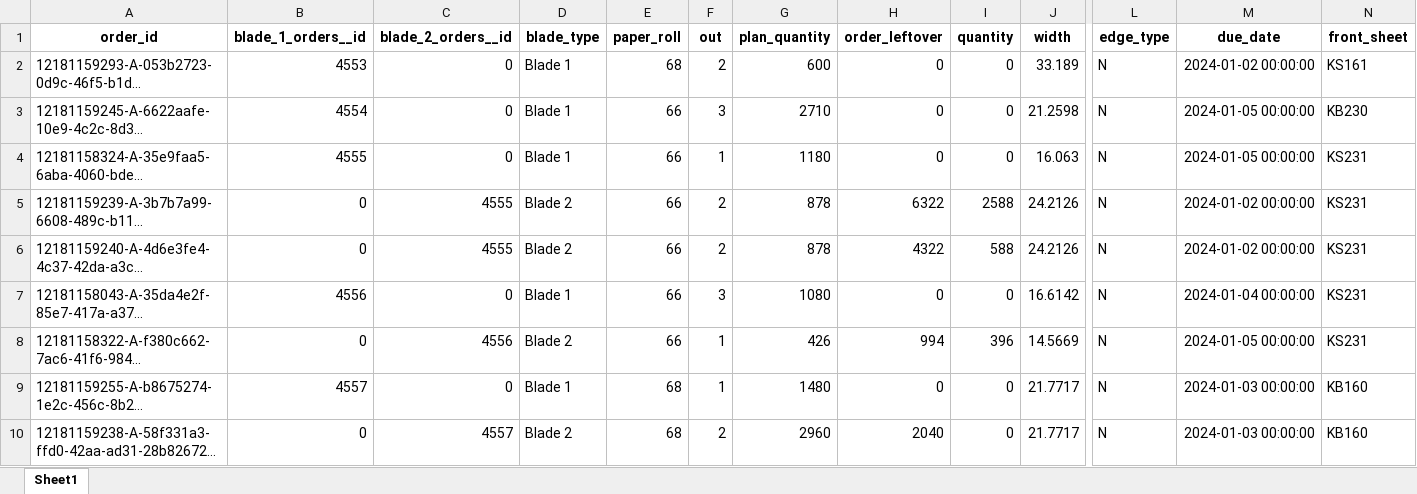
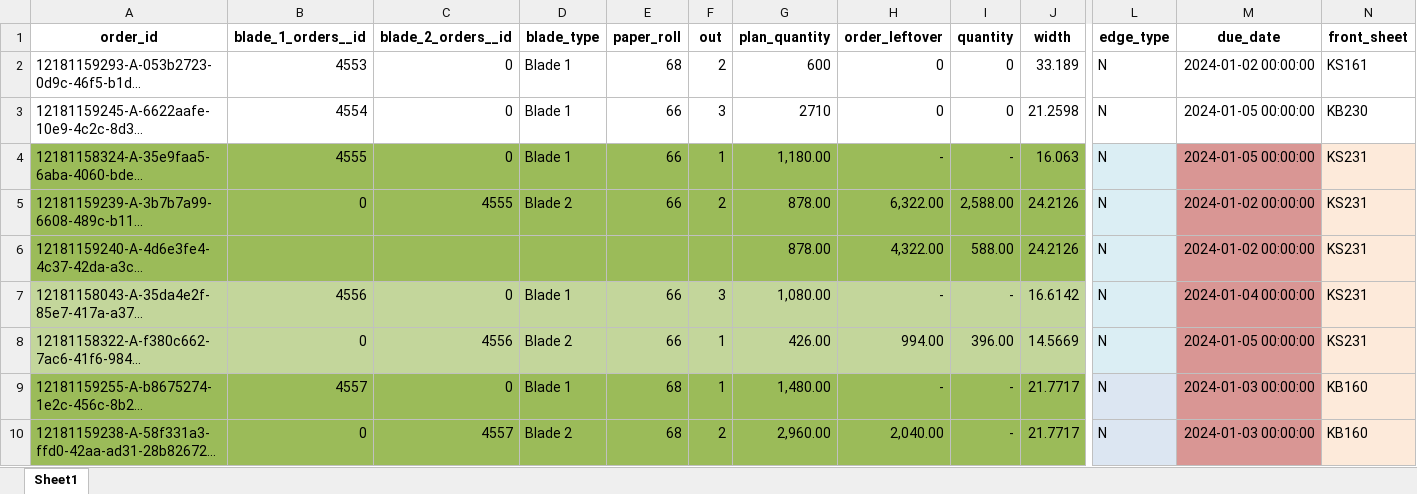
Before and after one commit to ppaauuoo/paper_cutting_project, an Excel workbook: data/sampledata.xlsx, sheet Sheet1, drawn as a sheet; only a part is shown, gaps mark what is left out; long unchanged cells end in …; values as stored, in another font and other column widths than the file's, no borders; the diff covers the shown part only; the diff names each change by its address in the sheet, - before the commit and + after, or states it on an @@ line.

```diff
--- a/data/sampledata.xlsx (sheet Sheet1)
+++ b/data/sampledata.xlsx (sheet Sheet1)
-A4:J6 fill: none
+A4:J6 fill: #9BBB59
-G4 (plan_quantity): 1180
+G4 (plan_quantity): 1,180.00
-H4 (order_leftover): 0
+H4 (order_leftover): -
-I4 (quantity): 0
+I4 (quantity): -
-L4:L8 fill: none
+L4:L8 fill: #DBEEF4
-M4:M10 fill: none
+M4:M10 fill: #D99694
-N4:N10 fill: none
+N4:N10 fill: #FDEADA
-G5:G6 (plan_quantity): 878
+G5:G6 (plan_quantity): 878.00
-H5 (order_leftover): 6322
+H5 (order_leftover): 6,322.00
-I5 (quantity): 2588
+I5 (quantity): 2,588.00
-B6 (blade_1_orders__id): 0
+B6 (blade_1_orders__id): (empty)
-C6 (blade_2_orders__id): 4555
+C6 (blade_2_orders__id): (empty)
-D6 (blade_type): Blade 2
+D6 (blade_type): (empty)
-E6 (paper_roll): 66
+E6 (paper_roll): (empty)
-F6 (out): 2
+F6 (out): (empty)
-H6 (order_leftover): 4322
+H6 (order_leftover): 4,322.00
-I6 (quantity): 588
+I6 (quantity): 588.00
-A7:J8 fill: none
+A7:J8 fill: #C3D69B
-G7 (plan_quantity): 1080
+G7 (plan_quantity): 1,080.00
-H7 (order_leftover): 0
+H7 (order_leftover): -
-I7 (quantity): 0
+I7 (quantity): -
-G8 (plan_quantity): 426
+G8 (plan_quantity): 426.00
-H8 (order_leftover): 994
+H8 (order_leftover): 994.00
-I8 (quantity): 396
+I8 (quantity): 396.00
-A9:J10 fill: none
+A9:J10 fill: #9BBB59
-G9 (plan_quantity): 1480
+G9 (plan_quantity): 1,480.00
-H9 (order_leftover): 0
+H9 (order_leftover): -
-I9:I10 (quantity): 0
+I9:I10 (quantity): -
-L9:L10 fill: none
+L9:L10 fill: #DCE6F2
-G10 (plan_quantity): 2960
+G10 (plan_quantity): 2,960.00
-H10 (order_leftover): 2040
+H10 (order_leftover): 2,040.00
```
Also changed, not shown: 6 edited cells and cell formats elsewhere in this sheet, 18 other files.
